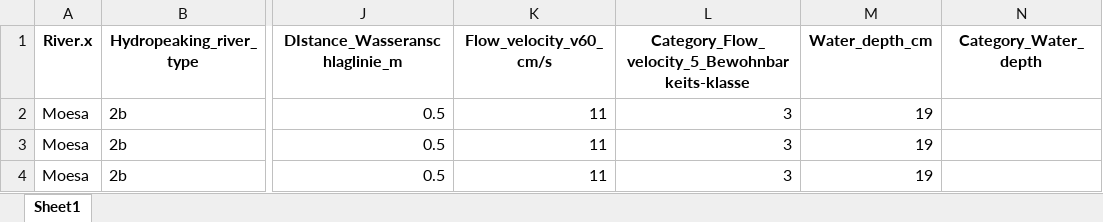
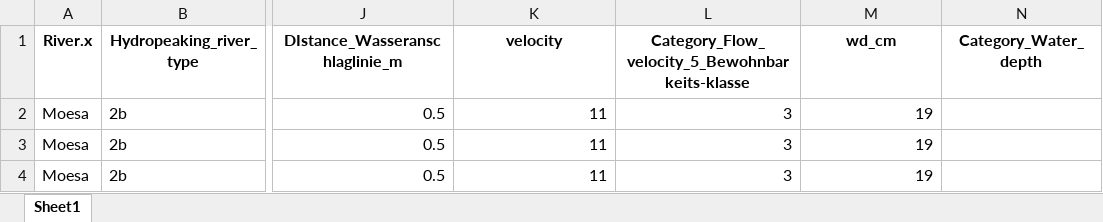
Before and after one commit to mirjamscheib/Masters_Thesis, an Excel workbook: Pre_Processing/abiotic_mi_sampling/Abiotic_MI_Lab.xlsx, sheet Sheet1, drawn as a sheet; only a part is shown, gaps mark what is left out; values as stored, in another font and other column widths than the file's, no borders; the diff names each change by its address in the sheet, - before the commit and + after, or states it on an @@ line.

```diff
--- a/Pre_Processing/abiotic_mi_sampling/Abiotic_MI_Lab.xlsx (sheet Sheet1)
+++ b/Pre_Processing/abiotic_mi_sampling/Abiotic_MI_Lab.xlsx (sheet Sheet1)
-K1: Flow_velocity_v60_cm/s
+K1: velocity
-M1: Water_depth_cm
+M1: wd_cm
```
Also changed, not shown: Pre_Processing/abiotic_mi_sampling/Abiotic_MI_Lab_Model.xlsx, 6 other files.
